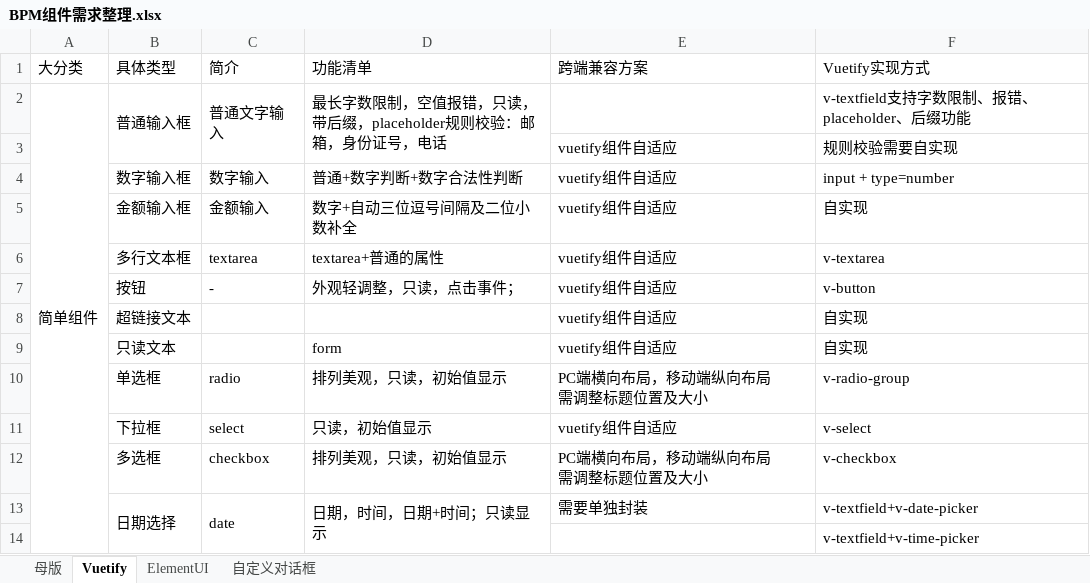
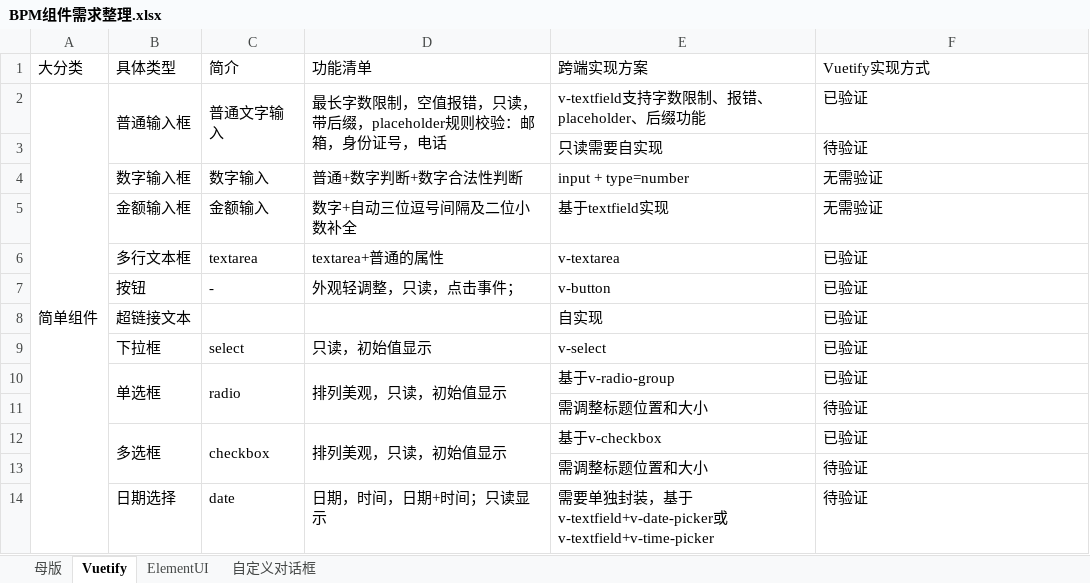
Before and after one commit to ebolavirus/VuetifyDemo, an Excel workbook: BPM组件需求整理.xlsx, sheet Vuetify, drawn as a sheet; only a part is shown; values as stored, in another font and other column widths than the file's, no cell formats; removed rows and columns are numbered as before the commit, all else as after; ↵ is a line break in a cell; the diff covers the shown part only; the diff names each change by its address in the sheet, - before the commit and + after, or states it on an @@ line.

Commit message:
更新excel

```diff
--- a/BPM组件需求整理.xlsx (sheet Vuetify)
+++ b/BPM组件需求整理.xlsx (sheet Vuetify)
-E1: 跨端兼容方案
+E1: 跨端实现方案
-E2 (跨端实现方案): (empty)
+E2 (跨端实现方案): v-textfield支持字数限制、报错、placeholder、后缀功能
-F2 (Vuetify实现方式): v-textfield支持字数限制、报错、placeholder、后缀功能
+F2 (Vuetify实现方式): 已验证
-row 3:  |  |  |  | vuetify组件自适应 | 规则校验需要自实现
+row 3:  |  |  |  | 只读需要自实现 | 待验证
-E4 (跨端实现方案): vuetify组件自适应
+E4 (跨端实现方案): input + type=number
-F4 (Vuetify实现方式): input + type=number
+F4 (Vuetify实现方式): 无需验证
-E5 (跨端实现方案): vuetify组件自适应
+E5 (跨端实现方案): 基于textfield实现
-F5 (Vuetify实现方式): 自实现
+F5 (Vuetify实现方式): 无需验证
-E6 (跨端实现方案): vuetify组件自适应
+E6 (跨端实现方案): v-textarea
-F6 (Vuetify实现方式): v-textarea
+F6 (Vuetify实现方式): 已验证
-E7 (跨端实现方案): vuetify组件自适应
+E7 (跨端实现方案): v-button
-F7 (Vuetify实现方式): v-button
+F7 (Vuetify实现方式): 已验证
-row 8:  | 超链接文本 |  |  | vuetify组件自适应 | 自实现
-row 9:  | 只读文本 |  | form | vuetify组件自适应 | 自实现
-row 10:  | 单选框 | radio | 排列美观，只读，初始值显示 | PC端横向布局，移动端纵向布局 ↵ 需调整标题位置及大小 | v-radio-group
+row 8:  | 超链接文本 |  |  | 自实现 | 已验证
-E9 (跨端实现方案): vuetify组件自适应
+E9 (跨端实现方案): v-select
-F9 (Vuetify实现方式): v-select
+F9 (Vuetify实现方式): 已验证
+row 10:  | 单选框 | radio | 排列美观，只读，初始值显示 | 基于v-radio-group | 已验证
+row 11:  |  |  |  | 需调整标题位置和大小 | 待验证
+B12:B13 merged
+C12:C13 merged
+D12:D13 merged
-E12 (跨端实现方案): PC端横向布局，移动端纵向布局 ↵ 需调整标题位置及大小
+E12 (跨端实现方案): 基于v-checkbox
-F12 (Vuetify实现方式): v-checkbox
+F12 (Vuetify实现方式): 已验证
+row 13:  |  |  |  | 需调整标题位置和大小 | 待验证
-B13:B14 merged
-C13:C14 merged
-D13:D14 merged
-E14 (跨端实现方案): 需要单独封装
+E14 (跨端实现方案): 需要单独封装，基于v-textfield+v-date-picker或v-textfield+v-time-picker
-F14 (Vuetify实现方式): v-textfield+v-date-picker
+F14 (Vuetify实现方式): 待验证
-row 14:  |  |  |  |  | v-textfield+v-time-picker
```
Also changed, not shown: 16 added rows, 8 removed rows, 28 edited cells and merged cells elsewhere in this sheet, cell formats, charts or pictures.
